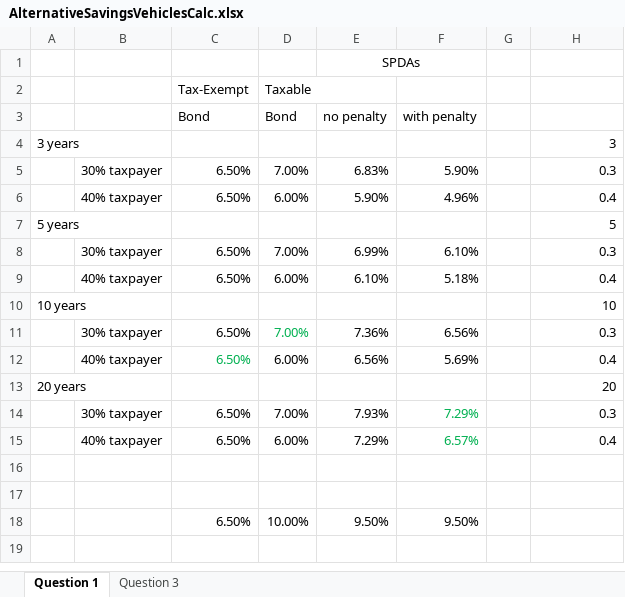
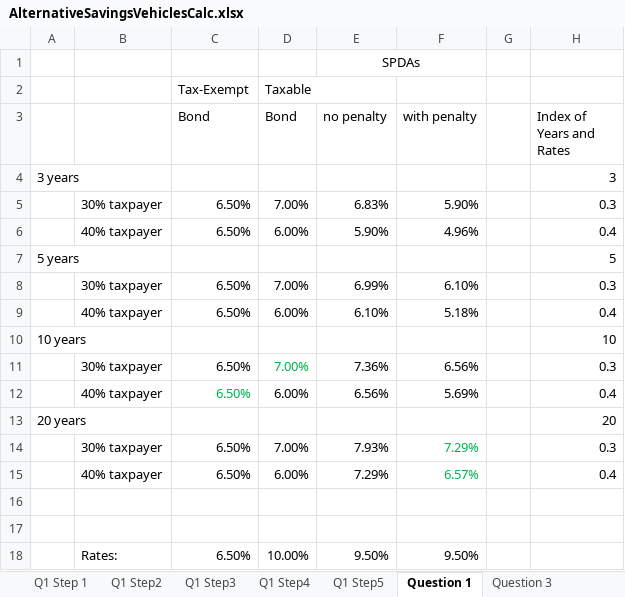
Before and after one commit to ArthurHowardMorris/ArthurHowardMorris.github.io, an Excel workbook: assets/slides/acct3210/S8/AlternativeSavingsVehiclesCalc.xlsx, sheet Question 1, drawn as a sheet; values as stored, in another font and other column widths than the file's, no borders; the diff names each change by its address in the sheet, - before the commit and + after, or states it on an @@ line.

```diff
--- a/assets/slides/acct3210/S8/AlternativeSavingsVehiclesCalc.xlsx (sheet Question 1)
+++ b/assets/slides/acct3210/S8/AlternativeSavingsVehiclesCalc.xlsx (sheet Question 1)
+sheet tab: Q1 Step 1
+sheet tab: Q1 Step2
+sheet tab: Q1 Step3
+sheet tab: Q1 Step4
+sheet tab: Q1 Step5
-H3: (empty)
+H3: Index of Years and Rates
-B18: (empty)
+B18: Rates:
```
